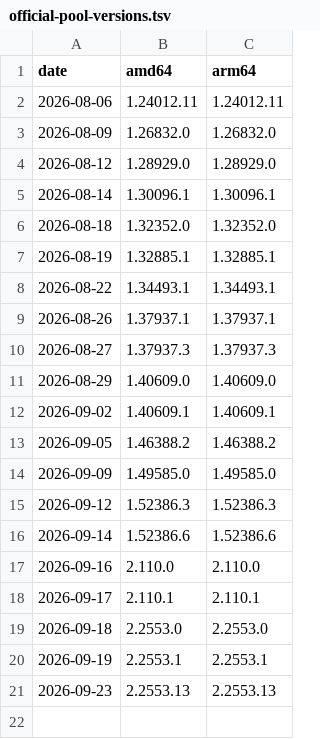
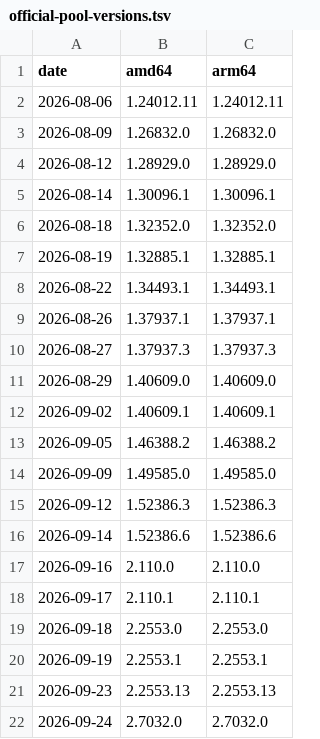
Before and after one commit to lou-ngoko/claude-desktop-linux, a TSV file: official-pool-versions.tsv, drawn as a sheet.

```diff
--- a/official-pool-versions.tsv
+++ b/official-pool-versions.tsv
@@ -21 +21,2 @@ date	amd64	arm64
 2026-09-23	2.2553.13	2.2553.13
+2026-09-24	2.7032.0	2.7032.0
```
